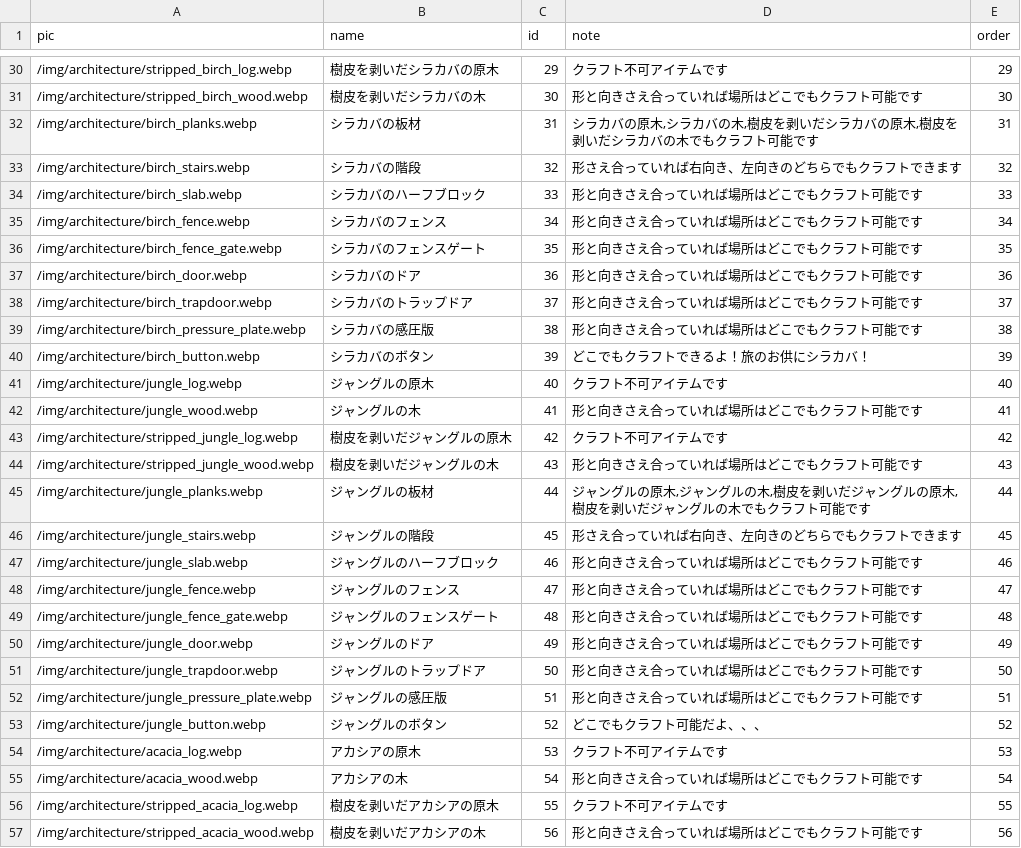
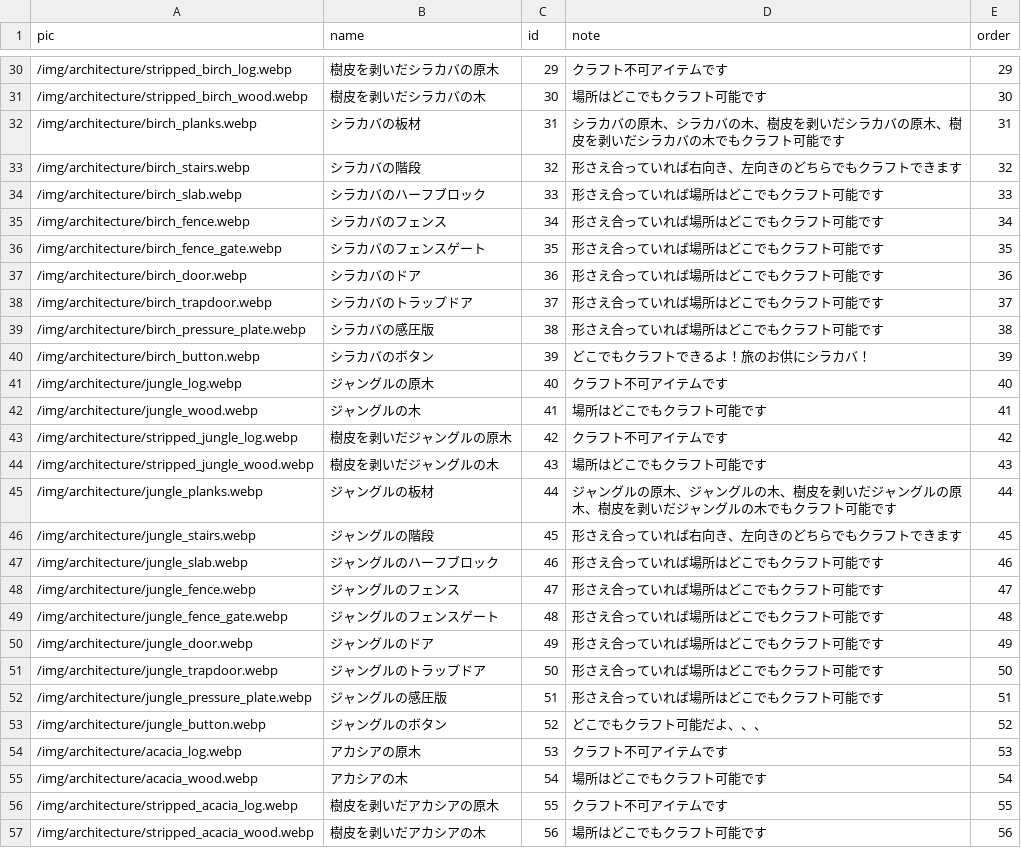
Before and after one commit to Yusei-Wakabayashi/tullyscoffee, a CSV file: ecsitesimulater/database/csv_data/recipe_book.csv, drawn as a sheet; only a part is shown, gaps mark what is left out; the diff covers the shown part only.

```diff
--- a/ecsitesimulater/database/csv_data/recipe_book.csv
+++ b/ecsitesimulater/database/csv_data/recipe_book.csv
@@ -30,28 +30,28 @@
 /img/architecture/stripped_birch_log.webp,樹皮を剥いだシラカバの原木,29,クラフト不可アイテムです,29
-/img/architecture/stripped_birch_wood.webp,樹皮を剥いだシラカバの木,30,形と向きさえ合っていれば場所はどこでもクラフト可能です,30
-/img/architecture/birch_planks.webp,シラカバの板材,31,"シラカバの原木,シラカバの木,樹皮を剥いだシラカバの原木,樹皮を剥いだシラカバの木でもクラフト可能です",31
+/img/architecture/stripped_birch_wood.webp,樹皮を剥いだシラカバの木,30,場所はどこでもクラフト可能です,30
+/img/architecture/birch_planks.webp,シラカバの板材,31,シラカバの原木、シラカバの木、樹皮を剥いだシラカバの原木、樹皮を剥いだシラカバの木でもクラフト可能です,31
 /img/architecture/birch_stairs.webp,シラカバの階段,32,形さえ合っていれば右向き、左向きのどちらでもクラフトできます,32
-/img/architecture/birch_slab.webp,シラカバのハーフブロック,33,形と向きさえ合っていれば場所はどこでもクラフト可能です,33
-/img/architecture/birch_fence.webp,シラカバのフェンス,34,形と向きさえ合っていれば場所はどこでもクラフト可能です,34
-/img/architecture/birch_fence_gate.webp,シラカバのフェンスゲート,35,形と向きさえ合っていれば場所はどこでもクラフト可能です,35
-/img/architecture/birch_door.webp,シラカバのドア,36,形と向きさえ合っていれば場所はどこでもクラフト可能です,36
-/img/architecture/birch_trapdoor.webp,シラカバのトラップドア,37,形と向きさえ合っていれば場所はどこでもクラフト可能です,37
-/img/architecture/birch_pressure_plate.webp,シラカバの感圧版,38,形と向きさえ合っていれば場所はどこでもクラフト可能です,38
+/img/architecture/birch_slab.webp,シラカバのハーフブロック,33,形さえ合っていれば場所はどこでもクラフト可能です,33
+/img/architecture/birch_fence.webp,シラカバのフェンス,34,形さえ合っていれば場所はどこでもクラフト可能です,34
+/img/architecture/birch_fence_gate.webp,シラカバのフェンスゲート,35,形さえ合っていれば場所はどこでもクラフト可能です,35
+/img/architecture/birch_door.webp,シラカバのドア,36,形さえ合っていれば場所はどこでもクラフト可能です,36
+/img/architecture/birch_trapdoor.webp,シラカバのトラップドア,37,形さえ合っていれば場所はどこでもクラフト可能です,37
+/img/architecture/birch_pressure_plate.webp,シラカバの感圧版,38,形さえ合っていれば場所はどこでもクラフト可能です,38
 /img/architecture/birch_button.webp,シラカバのボタン,39,どこでもクラフトできるよ！旅のお供にシラカバ！,39
 /img/architecture/jungle_log.webp,ジャングルの原木,40,クラフト不可アイテムです,40
-/img/architecture/jungle_wood.webp,ジャングルの木,41,形と向きさえ合っていれば場所はどこでもクラフト可能です,41
+/img/architecture/jungle_wood.webp,ジャングルの木,41,場所はどこでもクラフト可能です,41
 /img/architecture/stripped_jungle_log.webp,樹皮を剥いだジャングルの原木,42,クラフト不可アイテムです,42
-/img/architecture/stripped_jungle_wood.webp,樹皮を剥いだジャングルの木,43,形と向きさえ合っていれば場所はどこでもクラフト可能です,43
-/img/architecture/jungle_planks.webp,ジャングルの板材,44,"ジャングルの原木,ジャングルの木,樹皮を剥いだジャングルの原木,樹皮を剥いだジャングルの木でもクラフト可能です",44
+/img/architecture/stripped_jungle_wood.webp,樹皮を剥いだジャングルの木,43,場所はどこでもクラフト可能です,43
+/img/architecture/jungle_planks.webp,ジャングルの板材,44,ジャングルの原木、ジャングルの木、樹皮を剥いだジャングルの原木、樹皮を剥いだジャングルの木でもクラフト可能です,44
 /img/architecture/jungle_stairs.webp,ジャングルの階段,45,形さえ合っていれば右向き、左向きのどちらでもクラフトできます,45
-/img/architecture/jungle_slab.webp,ジャングルのハーフブロック,46,形と向きさえ合っていれば場所はどこでもクラフト可能です,46
-/img/architecture/jungle_fence.webp,ジャングルのフェンス,47,形と向きさえ合っていれば場所はどこでもクラフト可能です,47
-/img/architecture/jungle_fence_gate.webp,ジャングルのフェンスゲート,48,形と向きさえ合っていれば場所はどこでもクラフト可能です,48
-/img/architecture/jungle_door.webp,ジャングルのドア,49,形と向きさえ合っていれば場所はどこでもクラフト可能です,49
-/img/architecture/jungle_trapdoor.webp,ジャングルのトラップドア,50,形と向きさえ合っていれば場所はどこでもクラフト可能です,50
-/img/architecture/jungle_pressure_plate.webp,ジャングルの感圧版,51,形と向きさえ合っていれば場所はどこでもクラフト可能です,51
+/img/architecture/jungle_slab.webp,ジャングルのハーフブロック,46,形さえ合っていれば場所はどこでもクラフト可能です,46
+/img/architecture/jungle_fence.webp,ジャングルのフェンス,47,形さえ合っていれば場所はどこでもクラフト可能です,47
+/img/architecture/jungle_fence_gate.webp,ジャングルのフェンスゲート,48,形さえ合っていれば場所はどこでもクラフト可能です,48
+/img/architecture/jungle_door.webp,ジャングルのドア,49,形さえ合っていれば場所はどこでもクラフト可能です,49
+/img/architecture/jungle_trapdoor.webp,ジャングルのトラップドア,50,形さえ合っていれば場所はどこでもクラフト可能です,50
+/img/architecture/jungle_pressure_plate.webp,ジャングルの感圧版,51,形さえ合っていれば場所はどこでもクラフト可能です,51
 /img/architecture/jungle_button.webp,ジャングルのボタン,52,どこでもクラフト可能だよ、、、,52
 /img/architecture/acacia_log.webp,アカシアの原木,53,クラフト不可アイテムです,53
-/img/architecture/acacia_wood.webp,アカシアの木,54,形と向きさえ合っていれば場所はどこでもクラフト可能です,54
+/img/architecture/acacia_wood.webp,アカシアの木,54,場所はどこでもクラフト可能です,54
 /img/architecture/stripped_acacia_log.webp,樹皮を剥いだアカシアの原木,55,クラフト不可アイテムです,55
-/img/architecture/stripped_acacia_wood.webp,樹皮を剥いだアカシアの木,56,形と向きさえ合っていれば場所はどこでもクラフト可能です,56
+/img/architecture/stripped_acacia_wood.webp,樹皮を剥いだアカシアの木,56,場所はどこでもクラフト可能です,56
```
Also changed, not shown: 158 edited cells elsewhere in this file, ecsitesimulater/database/csv_data/item_world.csv, 1 other file.
